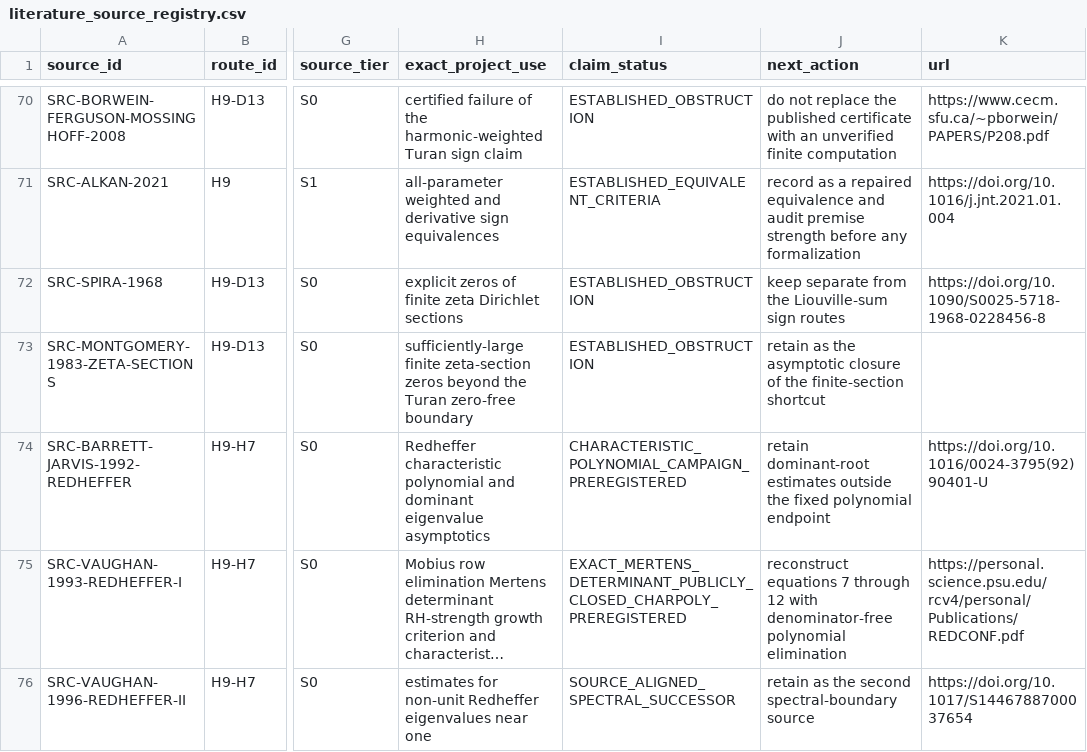
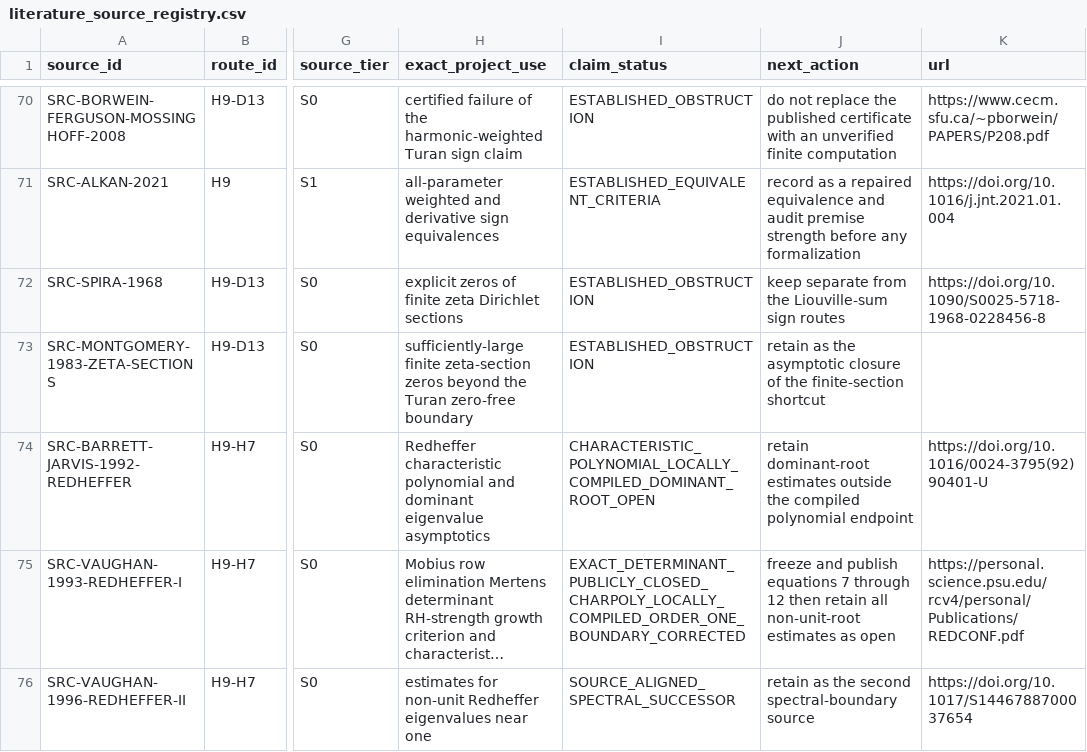
Before and after one commit to Ryugu-07/lean-lab-rh, a CSV file: research/literature_source_registry.csv, drawn as a sheet; only a part is shown, gaps mark what is left out; long unchanged cells end in …; the diff names each change by its address in the sheet, - before the commit and + after, or states it on an @@ line.

Commit message:
Formalize Redheffer characteristic polynomial

```diff
--- a/research/literature_source_registry.csv
+++ b/research/literature_source_registry.csv
-I74 (claim_status): CHARACTERISTIC_POLYNOMIAL_CAMPAIGN_PREREGISTERED
+I74 (claim_status): CHARACTERISTIC_POLYNOMIAL_LOCALLY_COMPILED_DOMINANT_ROOT_OPEN
-J74 (next_action): …outside the fixed polynomial endpoint
+J74 (next_action): …outside the compiled polynomial endpoint
-I75 (claim_status): EXACT_MERTENS_DETERMINANT_PUBLICLY_CLOSED_CHARPOLY_PREREGISTERED
+I75 (claim_status): EXACT_DETERMINANT_PUBLICLY_CLOSED_CHARPOLY_LOCALLY_COMPILED_ORDER_ONE_BOUNDARY_CORRECTED
-J75 (next_action): reconstruct equations 7 through 12 with denominator-free polynomial elimination
+J75 (next_action): freeze and publish equations 7 through 12 then retain all non-unit-root estimates as open
```
Also changed, not shown: 11 other files.
